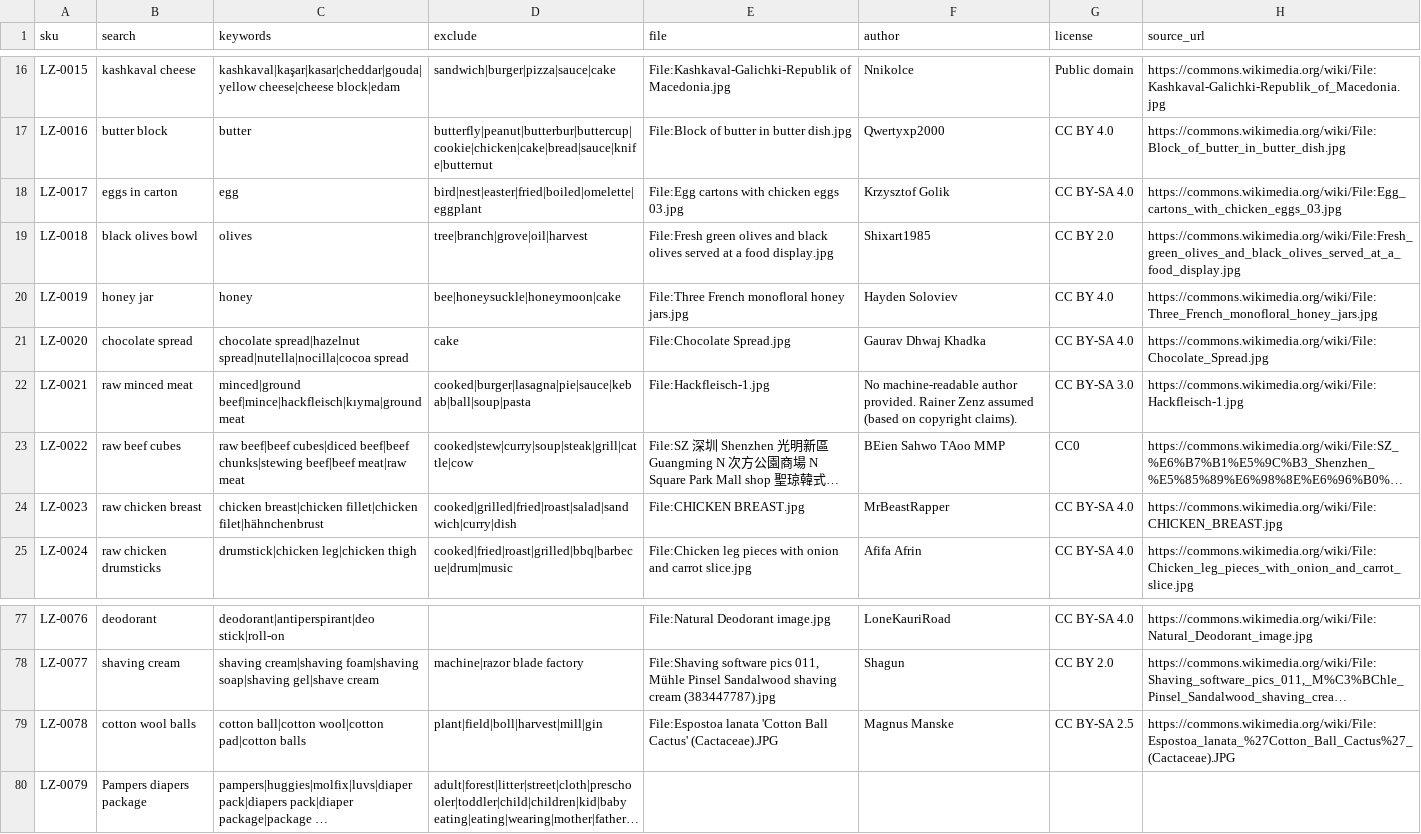
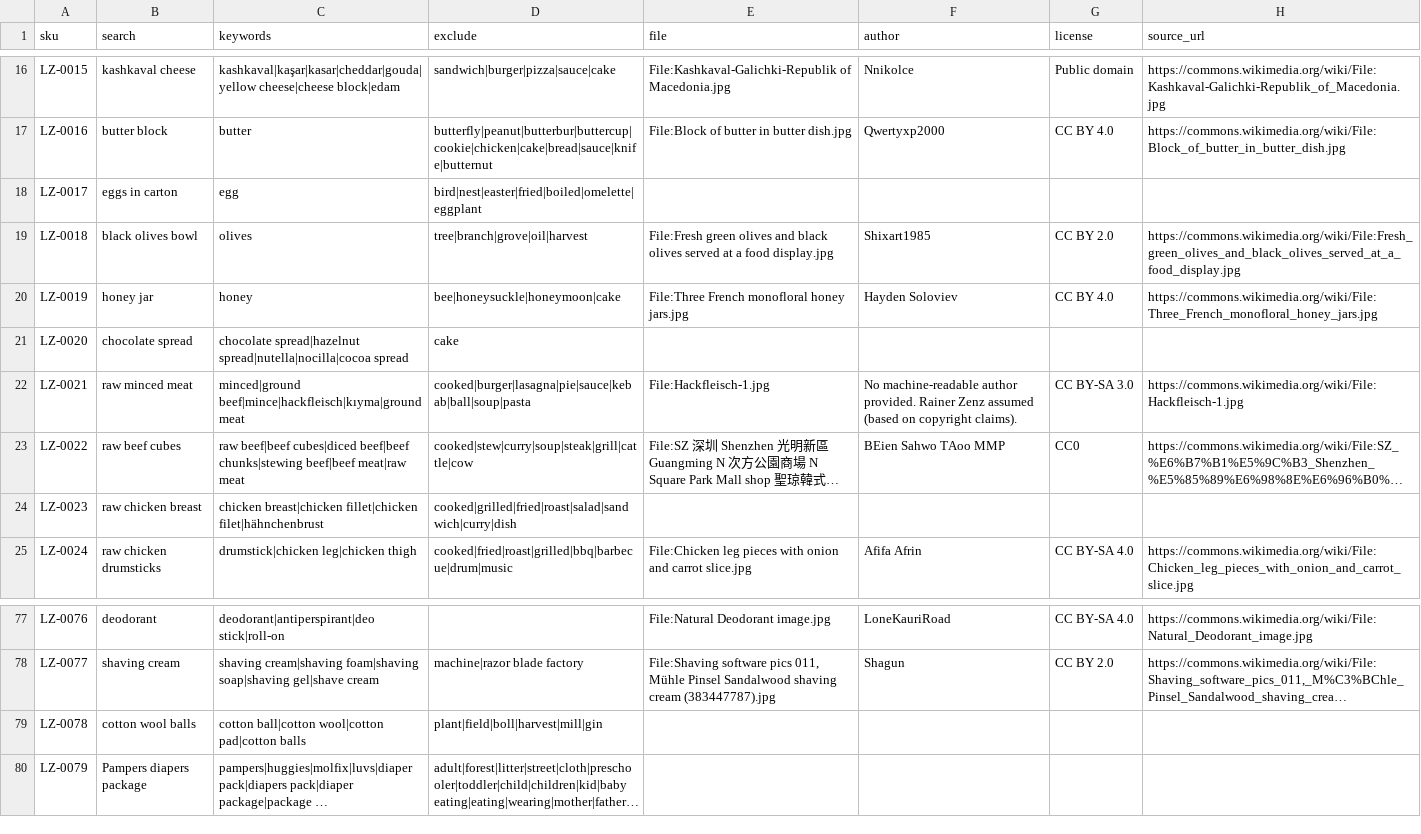
Before and after one commit to egeeuzun/wordpress-shop-demo, a CSV file: seed/photos/manifest.csv, drawn as a sheet; only a part is shown, gaps mark what is left out; long unchanged cells end in …; the diff names each change by its address in the sheet, - before the commit and + after, or states it on an @@ line.

```diff
--- a/seed/photos/manifest.csv
+++ b/seed/photos/manifest.csv
-E18 (file): File:Egg cartons with chicken eggs 03.jpg
+E18 (file): (empty)
-F18 (author): Krzysztof Golik
+F18 (author): (empty)
-G18 (license): CC BY-SA 4.0
+G18 (license): (empty)
-H18 (source_url): https://commons.wikimedia.org/wiki/File:Egg_cartons_with_chicken_eggs_03.jpg
+H18 (source_url): (empty)
-E21 (file): File:Chocolate Spread.jpg
+E21 (file): (empty)
-F21 (author): Gaurav Dhwaj Khadka
+F21 (author): (empty)
-G21 (license): CC BY-SA 4.0
+G21 (license): (empty)
-H21 (source_url): https://commons.wikimedia.org/wiki/File:Chocolate_Spread.jpg
+H21 (source_url): (empty)
-E24 (file): File:CHICKEN BREAST.jpg
+E24 (file): (empty)
-F24 (author): MrBeastRapper
+F24 (author): (empty)
-G24 (license): CC BY-SA 4.0
+G24 (license): (empty)
-H24 (source_url): https://commons.wikimedia.org/wiki/File:CHICKEN_BREAST.jpg
+H24 (source_url): (empty)
-E79 (file): File:Espostoa lanata 'Cotton Ball Cactus' (Cactaceae).JPG
+E79 (file): (empty)
-F79 (author): Magnus Manske
+F79 (author): (empty)
-G79 (license): CC BY-SA 2.5
+G79 (license): (empty)
-H79 (source_url): https://commons.wikimedia.org/wiki/File:Espostoa_lanata_%27Cotton_Ball_Cactus%27_(Cactaceae).JPG
+H79 (source_url): (empty)
```
